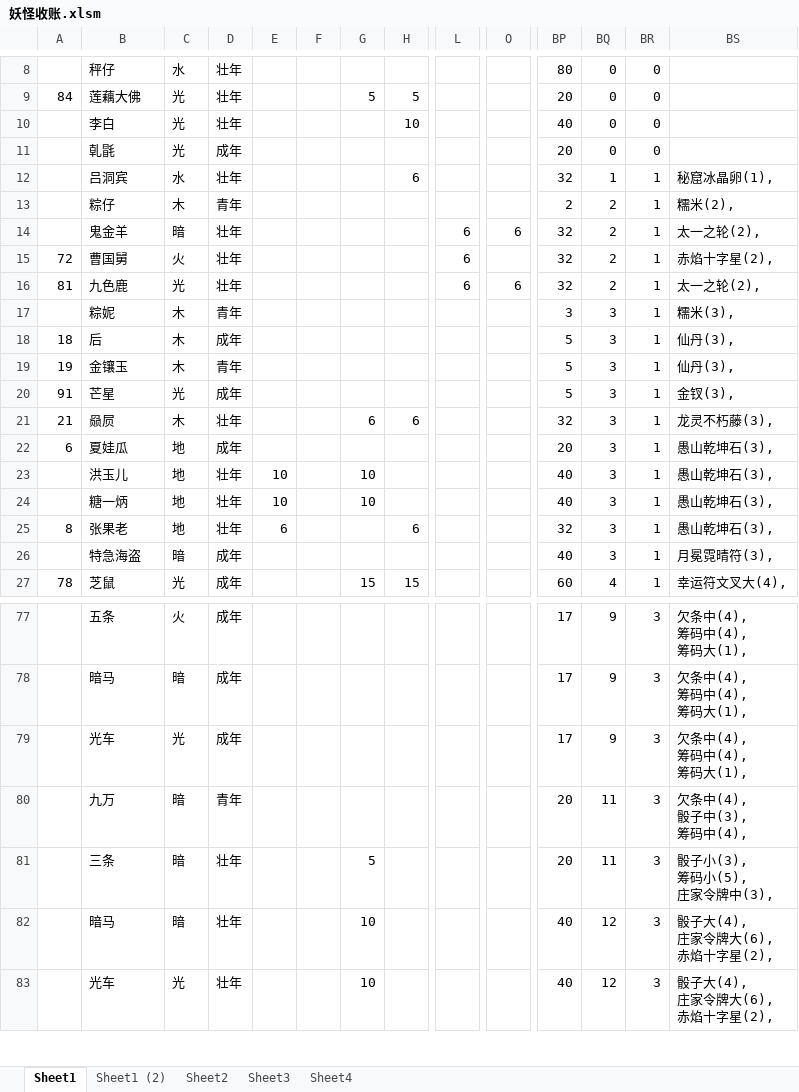
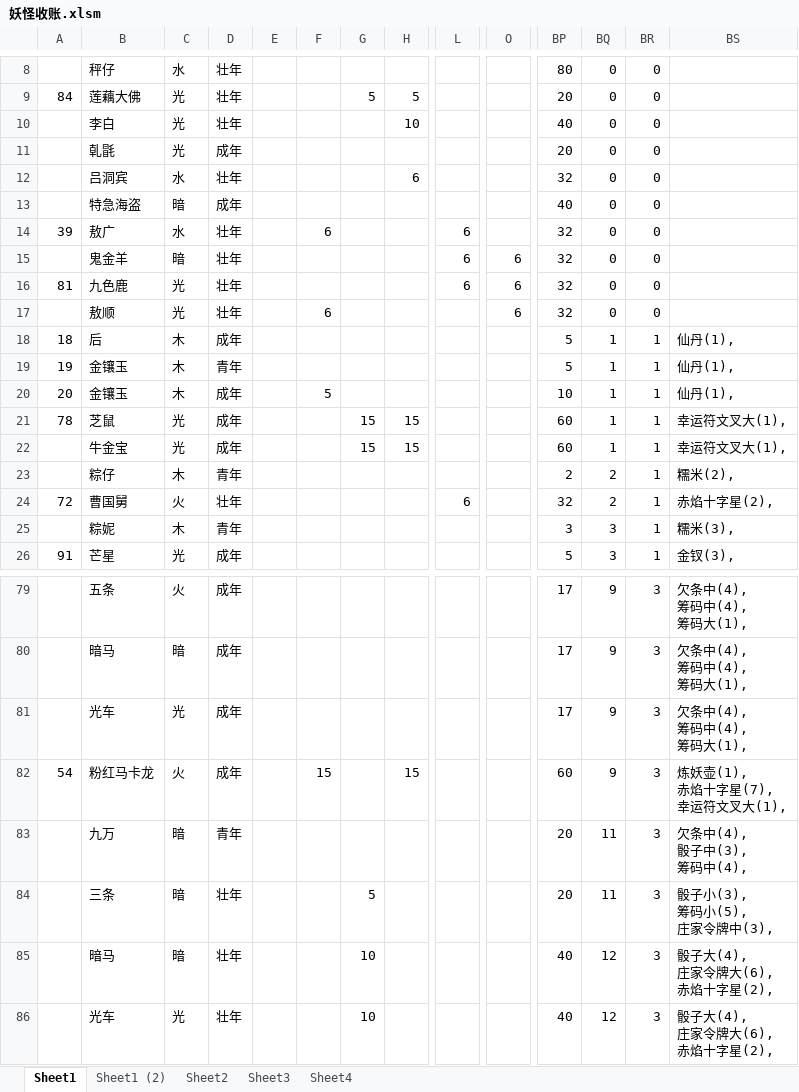
Before and after one commit to yue412/MonsterBook, an Excel workbook: bin/妖怪收账.xlsm, sheet Sheet1, drawn as a sheet; only a part is shown, gaps mark what is left out; values as stored, in another font and other column widths than the file's, no cell formats; charts and pictures and conditional formats not drawn; removed rows and columns are numbered as before the commit, all else as after; rows hold the shown columns only; ↵ is a line break in a cell; the diff covers the shown part only; the diff names each change by its address in the sheet, - before the commit and + after, or states it on an @@ line.

```diff
--- a/bin/妖怪收账.xlsm (sheet Sheet1)
+++ b/bin/妖怪收账.xlsm (sheet Sheet1)
-BQ12: 1
+BQ12: 0
-BR12: 1
+BR12: 0
-BS12: 秘窟冰晶卵(1),
+BS12: (empty)
+row 13:  | 特急海盗 | 暗 | 成年 |  |  |  |  |  |  | 40 | 0 | 0
+row 14: 39 | 敖广 | 水 | 壮年 |  | 6 |  |  | 6 |  | 32 | 0 | 0
+row 15:  | 鬼金羊 | 暗 | 壮年 |  |  |  |  | 6 | 6 | 32 | 0 | 0
+row 16: 81 | 九色鹿 | 光 | 壮年 |  |  |  |  | 6 | 6 | 32 | 0 | 0
+row 17:  | 敖顺 | 光 | 壮年 |  | 6 |  |  |  | 6 | 32 | 0 | 0
+row 18: 18 | 后 | 木 | 成年 |  |  |  |  |  |  | 5 | 1 | 1 | 仙丹(1),
+row 19: 19 | 金镶玉 | 木 | 青年 |  |  |  |  |  |  | 5 | 1 | 1 | 仙丹(1),
+row 20: 20 | 金镶玉 | 木 | 成年 |  | 5 |  |  |  |  | 10 | 1 | 1 | 仙丹(1),
+row 21: 78 | 芝鼠 | 光 | 成年 |  |  | 15 | 15 |  |  | 60 | 1 | 1 | 幸运符文叉大(1),
+row 22:  | 牛金宝 | 光 | 成年 |  |  | 15 | 15 |  |  | 60 | 1 | 1 | 幸运符文叉大(1),
-row 14:  | 鬼金羊 | 暗 | 壮年 |  |  |  |  | 6 | 6 | 32 | 2 | 1 | 太一之轮(2),
-row 16: 81 | 九色鹿 | 光 | 壮年 |  |  |  |  | 6 | 6 | 32 | 2 | 1 | 太一之轮(2),
-row 18: 18 | 后 | 木 | 成年 |  |  |  |  |  |  | 5 | 3 | 1 | 仙丹(3),
-row 19: 19 | 金镶玉 | 木 | 青年 |  |  |  |  |  |  | 5 | 3 | 1 | 仙丹(3),
-row 21: 21 | 赑屃 | 木 | 壮年 |  |  | 6 | 6 |  |  | 32 | 3 | 1 | 龙灵不朽藤(3),
-row 22: 6 | 夏娃瓜 | 地 | 成年 |  |  |  |  |  |  | 20 | 3 | 1 | 愚山乾坤石(3),
-row 23:  | 洪玉儿 | 地 | 壮年 | 10 |  | 10 |  |  |  | 40 | 3 | 1 | 愚山乾坤石(3),
-row 24:  | 糖一炳 | 地 | 壮年 | 10 |  | 10 |  |  |  | 40 | 3 | 1 | 愚山乾坤石(3),
-row 25: 8 | 张果老 | 地 | 壮年 | 6 |  |  | 6 |  |  | 32 | 3 | 1 | 愚山乾坤石(3),
-row 26:  | 特急海盗 | 暗 | 成年 |  |  |  |  |  |  | 40 | 3 | 1 | 月冕霓晴符(3),
-row 27: 78 | 芝鼠 | 光 | 成年 |  |  | 15 | 15 |  |  | 60 | 4 | 1 | 幸运符文叉大(4),
+row 82: 54 | 粉红马卡龙 | 火 | 成年 |  | 15 |  | 15 |  |  | 60 | 9 | 3 | 炼妖壶(1), ↵ 赤焰十字星(7), ↵ 幸运符文叉大(1),
```
Also changed, not shown: 20 added rows, 22 removed rows and 143 edited cells elsewhere in this sheet, sheet Sheet1 (2), cell formats, formulas that keep their value, charts or pictures, 1 other file.
